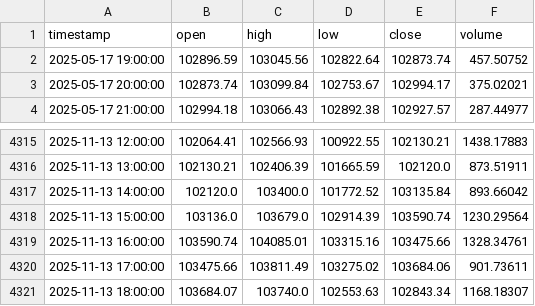
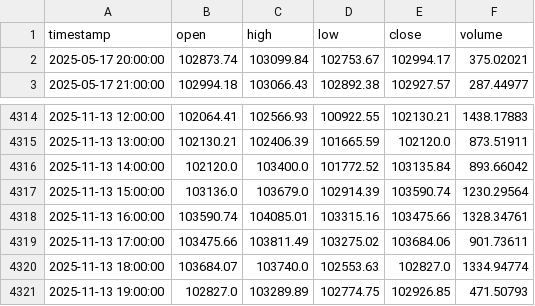
Before and after one commit to june-upside/Analyze, a CSV file: data/binance_btc_hourly.csv, drawn as a sheet; only a part is shown, gaps mark what is left out.

```diff
--- a/data/binance_btc_hourly.csv
+++ b/data/binance_btc_hourly.csv
@@ -1,3 +1,2 @@
 timestamp,open,high,low,close,volume
-2025-05-17 19:00:00,102896.59,103045.56,102822.64,102873.74,457.50752
 2025-05-17 20:00:00,102873.74,103099.84,102753.67,102994.17,375.02021
@@ -4320,2 +4319,3 @@ timestamp,open,high,low,close,volume
 2025-11-13 17:00:00,103475.66,103811.49,103275.02,103684.06,901.73611
-2025-11-13 18:00:00,103684.07,103740.0,102553.63,102843.34,1168.18307
+2025-11-13 18:00:00,103684.07,103740.0,102553.63,102827.0,1334.94774
+2025-11-13 19:00:00,102827.0,103289.89,102774.75,102926.85,471.50793
```
Also changed, not shown: data/binance_eth_hourly.csv, data/exchange_rates_hourly.csv, 16 other files.
